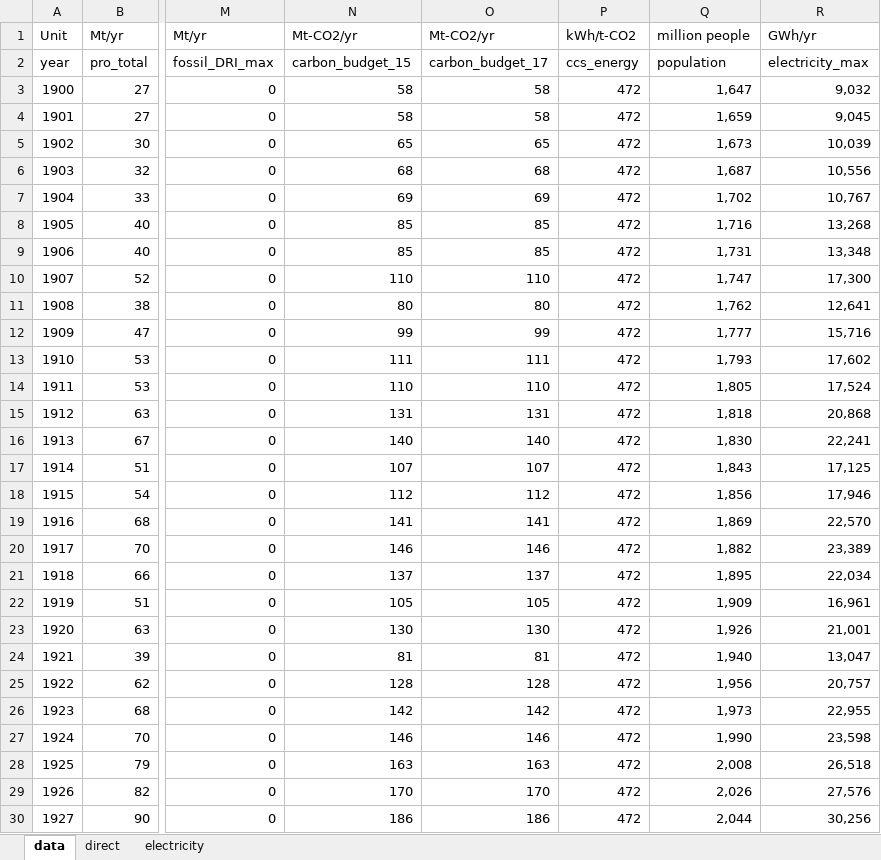
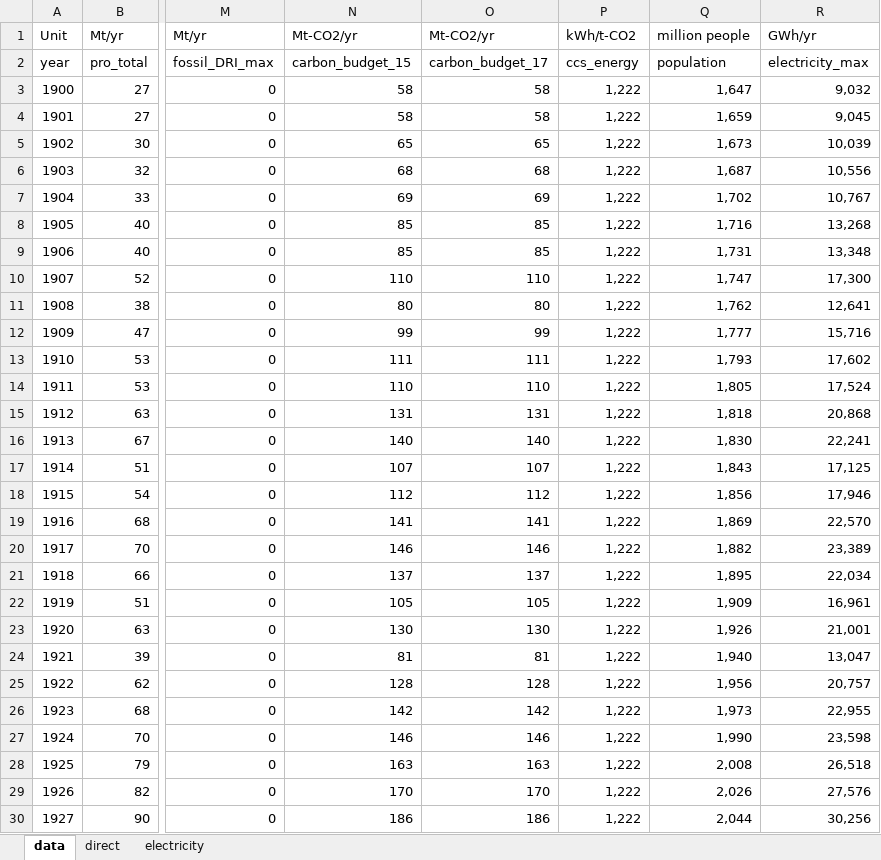
Before and after one commit to takumawatari/feasible-material-supply, an Excel workbook: input_data_steel.xlsx, sheet data, drawn as a sheet; only a part is shown, gaps mark what is left out; values as stored, in another font and other column widths than the file's, no borders; the diff covers the shown part only; the diff names each change by its address in the sheet, - before the commit and + after, or states it on an @@ line.

Commit message:
input data

```diff
--- a/input_data_steel.xlsx (sheet data)
+++ b/input_data_steel.xlsx (sheet data)
-P3:P30: 472
+P3:P30: 1,222
```
Also changed, not shown: 123 edited cells elsewhere in this sheet.
